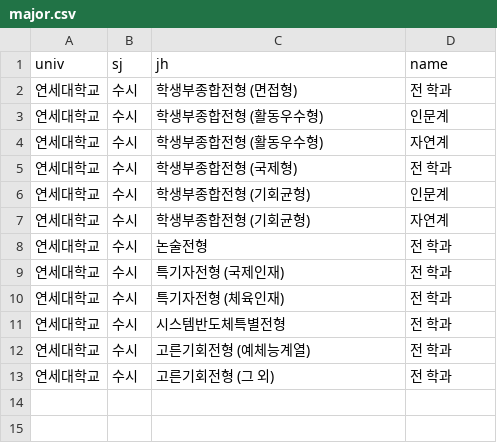
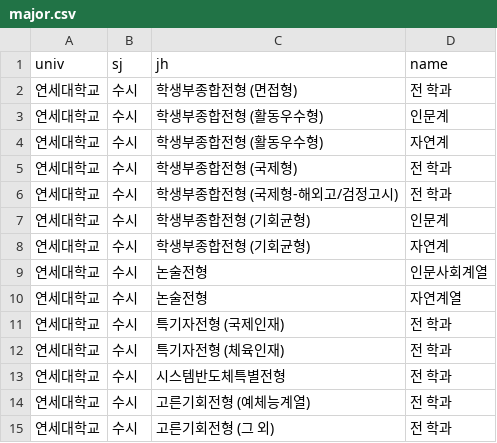
Before and after one commit to podobong/input, a CSV file: csv/연세대학교/major.csv, drawn as a sheet.

Commit message:
Update major.csv

```diff
--- a/csv/연세대학교/major.csv
+++ b/csv/연세대학교/major.csv
@@ -5,5 +5,7 @@ univ,sj,jh,name
 연세대학교,수시,학생부종합전형 (국제형),전 학과
+연세대학교,수시,학생부종합전형 (국제형-해외고/검정고시),전 학과
 연세대학교,수시,학생부종합전형 (기회균형),인문계
 연세대학교,수시,학생부종합전형 (기회균형),자연계
-연세대학교,수시,논술전형,전 학과
+연세대학교,수시,논술전형,인문사회계열
+연세대학교,수시,논술전형,자연계열
 연세대학교,수시,특기자전형 (국제인재),전 학과
```
